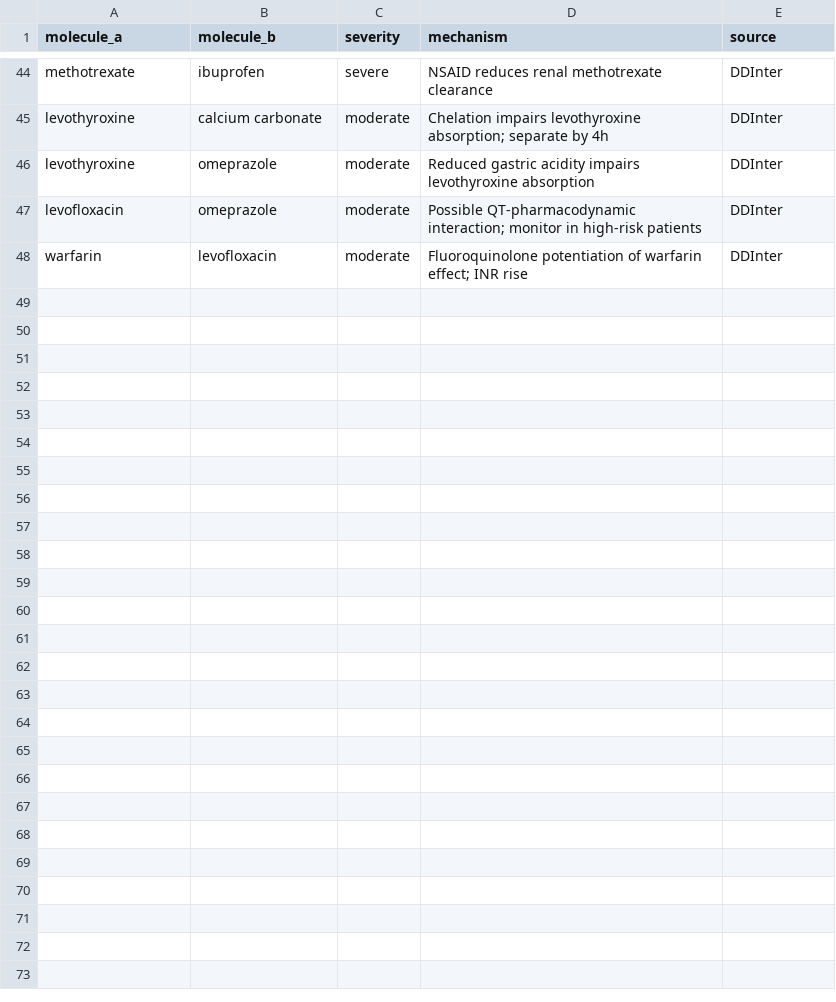
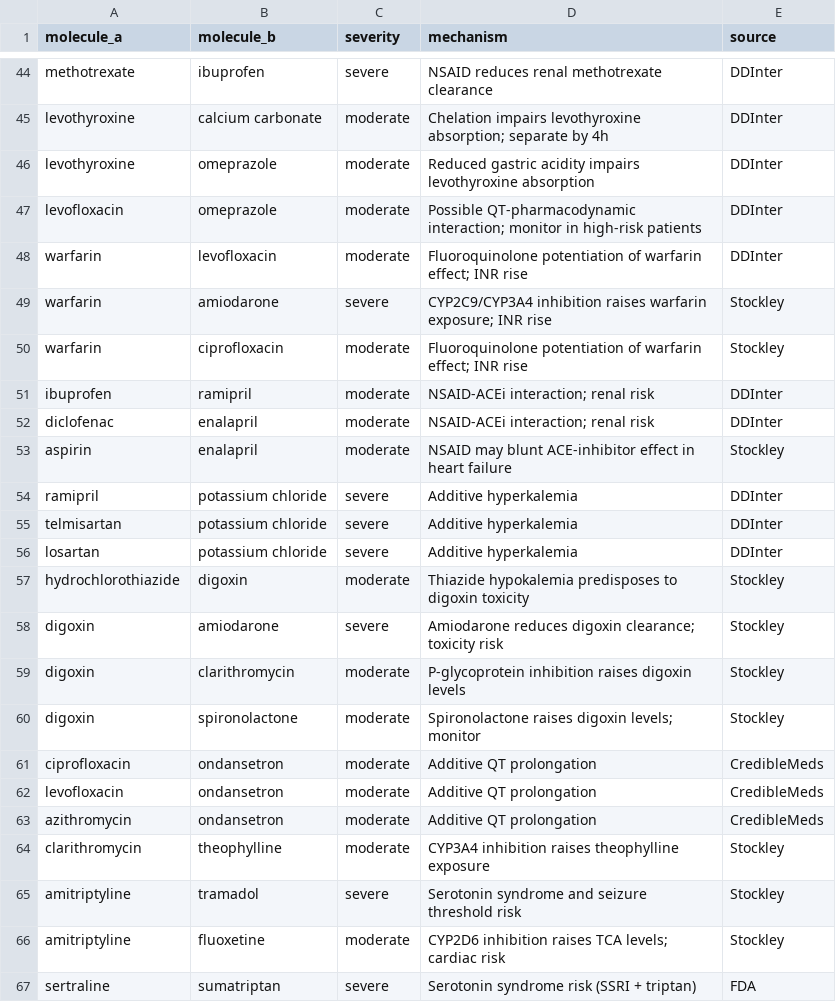
Before and after one commit to humoge7502/MediSaathi, a CSV file: data/interactions.csv, drawn as a sheet; only a part is shown, gaps mark what is left out; the diff covers the shown part only.

```diff
--- a/data/interactions.csv
+++ b/data/interactions.csv
@@ -48 +48,20 @@ levofloxacin,omeprazole,moderate,Possible QT-pharmacodynamic interaction; monito
 warfarin,levofloxacin,moderate,Fluoroquinolone potentiation of warfarin effect; INR rise,DDInter
+warfarin,amiodarone,severe,CYP2C9/CYP3A4 inhibition raises warfarin exposure; INR rise,Stockley
+warfarin,ciprofloxacin,moderate,Fluoroquinolone potentiation of warfarin effect; INR rise,Stockley
+ibuprofen,ramipril,moderate,NSAID-ACEi interaction; renal risk,DDInter
+diclofenac,enalapril,moderate,NSAID-ACEi interaction; renal risk,DDInter
+aspirin,enalapril,moderate,NSAID may blunt ACE-inhibitor effect in heart failure,Stockley
+ramipril,potassium chloride,severe,Additive hyperkalemia,DDInter
+telmisartan,potassium chloride,severe,Additive hyperkalemia,DDInter
+losartan,potassium chloride,severe,Additive hyperkalemia,DDInter
+hydrochlorothiazide,digoxin,moderate,Thiazide hypokalemia predisposes to digoxin toxicity,Stockley
+digoxin,amiodarone,severe,Amiodarone reduces digoxin clearance; toxicity risk,Stockley
+digoxin,clarithromycin,moderate,P-glycoprotein inhibition raises digoxin levels,Stockley
+digoxin,spironolactone,moderate,Spironolactone raises digoxin levels; monitor,Stockley
+ciprofloxacin,ondansetron,moderate,Additive QT prolongation,CredibleMeds
+levofloxacin,ondansetron,moderate,Additive QT prolongation,CredibleMeds
+azithromycin,ondansetron,moderate,Additive QT prolongation,CredibleMeds
+clarithromycin,theophylline,moderate,CYP3A4 inhibition raises theophylline exposure,Stockley
+amitriptyline,tramadol,severe,Serotonin syndrome and seizure threshold risk,Stockley
+amitriptyline,fluoxetine,moderate,CYP2D6 inhibition raises TCA levels; cardiac risk,Stockley
+sertraline,sumatriptan,severe,Serotonin syndrome risk (SSRI + triptan),FDA
```
Also changed, not shown: 15 added rows elsewhere in this file, data/brands.csv, 37 other files.
